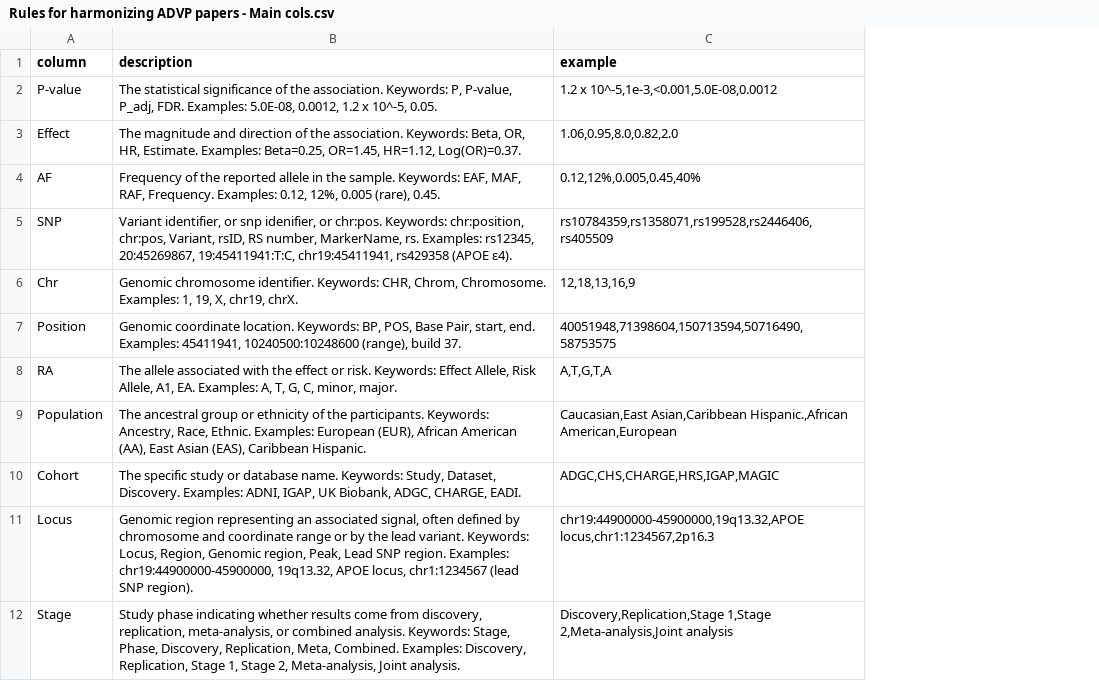
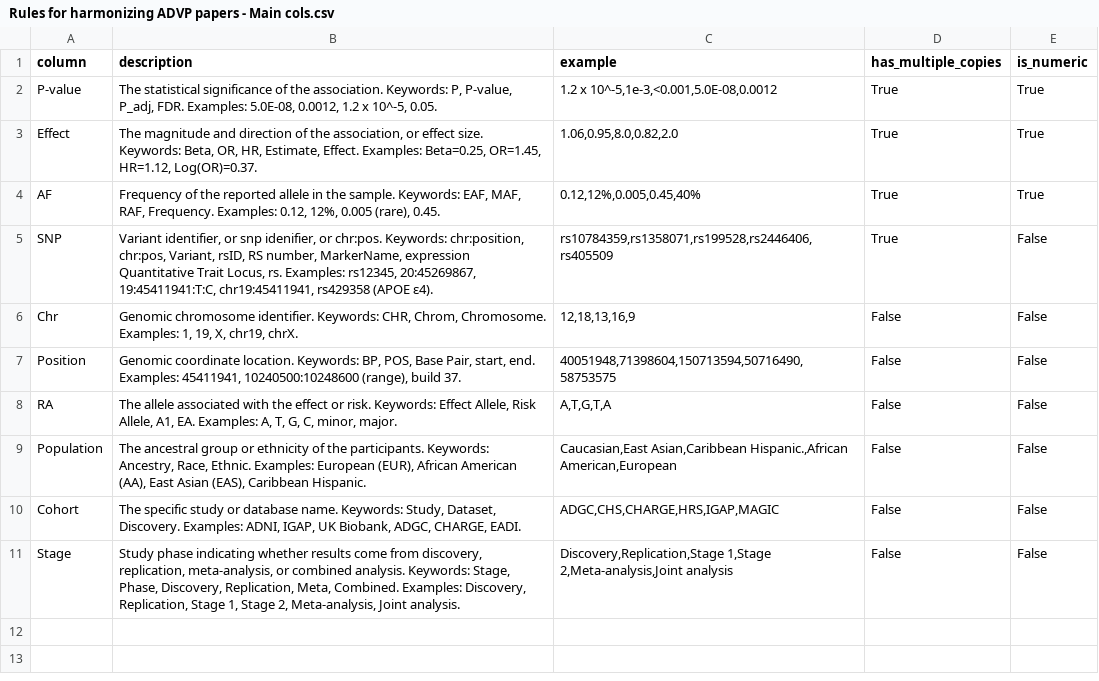
Before and after one commit to justpqa/gwas-table-extraction, a CSV file: Rules for harmonizing ADVP papers - Main cols.csv, drawn as a sheet; removed rows and columns are numbered as before the commit, all else as after; the diff names each change by its address in the sheet, - before the commit and + after, or states it on an @@ line.

Commit message:
update tests for possibility of getting columns from both sheet

```diff
--- a/Rules for harmonizing ADVP papers - Main cols.csv
+++ b/Rules for harmonizing ADVP papers - Main cols.csv
+column D (has_multiple_copies), rows 2-11: True | True | True | True | False | False | False | False | False | False
+column E (is_numeric), rows 2-11: True | True | True | False | False | False | False | False | False | False
-B3 (description): …of the association. Keywords: Beta, OR, HR, Estimate. Examples: Beta=0.25,…
+B3 (description): …of the association, or effect size. Keywords: Beta, OR, HR, Estimate, Effect. Examples: Beta=0.25,…
-B5 (description): …number, MarkerName, rs. Examples:…
+B5 (description): …number, MarkerName, expression Quantitative Trait Locus, rs. Examples:…
-row 11: Locus | Genomic region representing an associated signal, often defined by chromosome and coordinate range or by the lead variant. Keywords: Locus, Region, Genomic region, Peak, Lead SNP region. Examples: chr19:44900000-45900000, 19q13.32, APOE locus, chr1:1234567 (lead SNP region). | chr19:44900000-45900000,19q13.32,APOE locus,chr1:1234567,2p16.3
```
Also changed, not shown: 5 other files.
